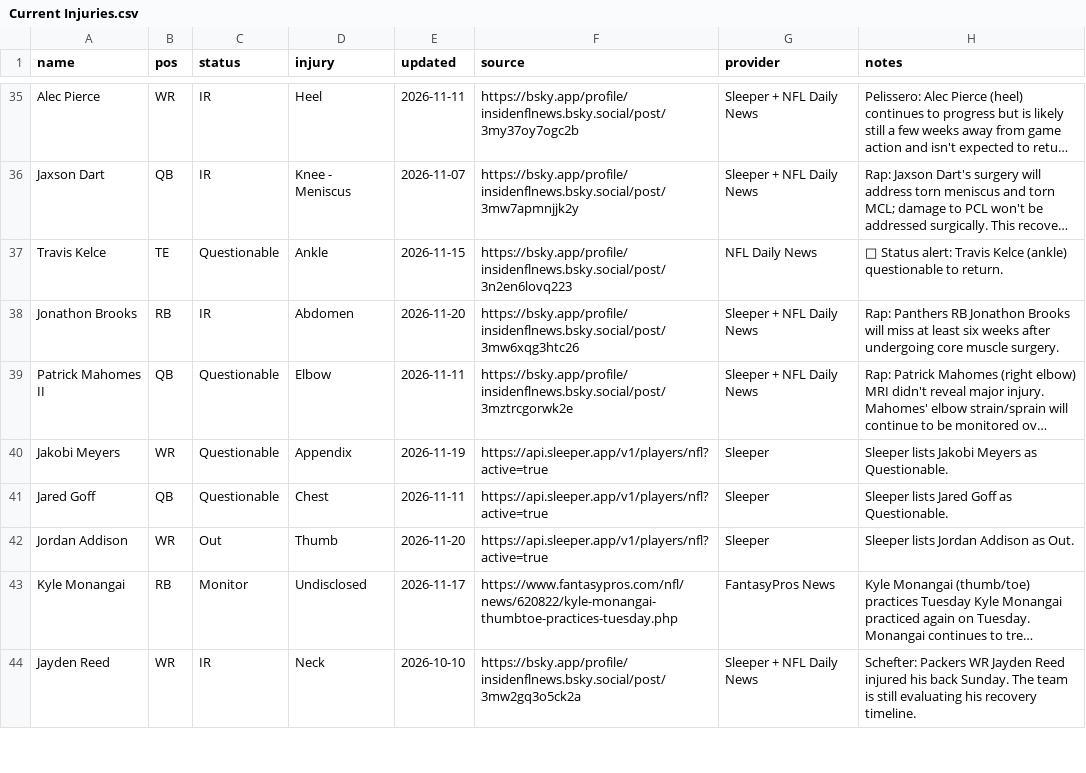
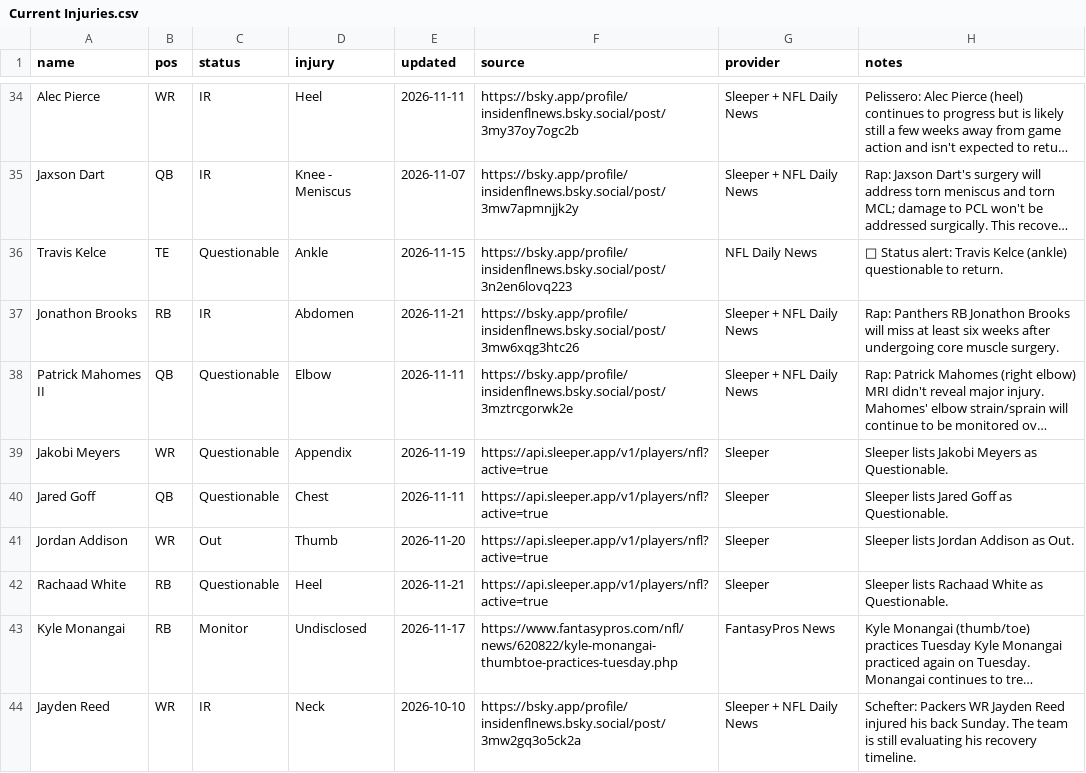
Before and after one commit to fowlergmu/private-draft-tools-x7k2, a CSV file: Data/Current Injuries.csv, drawn as a sheet; only a part is shown, gaps mark what is left out; long unchanged cells end in …; addresses are those after the commit; the diff covers the shown part only; the diff names each change by its address in the sheet, - before the commit and + after, or states it on an @@ line.

```diff
--- a/Data/Current Injuries.csv
+++ b/Data/Current Injuries.csv
-E37 (updated): 2026-11-20
+E37 (updated): 2026-11-21
+row 42: Rachaad White | RB | Questionable | Heel | 2026-11-21 | https://api.sleeper.app/v1/players/nfl?active=true | Sleeper | Sleeper lists Rachaad White as Questionable.
```
Also changed, not shown: 1 removed row and 37 edited cells elsewhere in this file.
